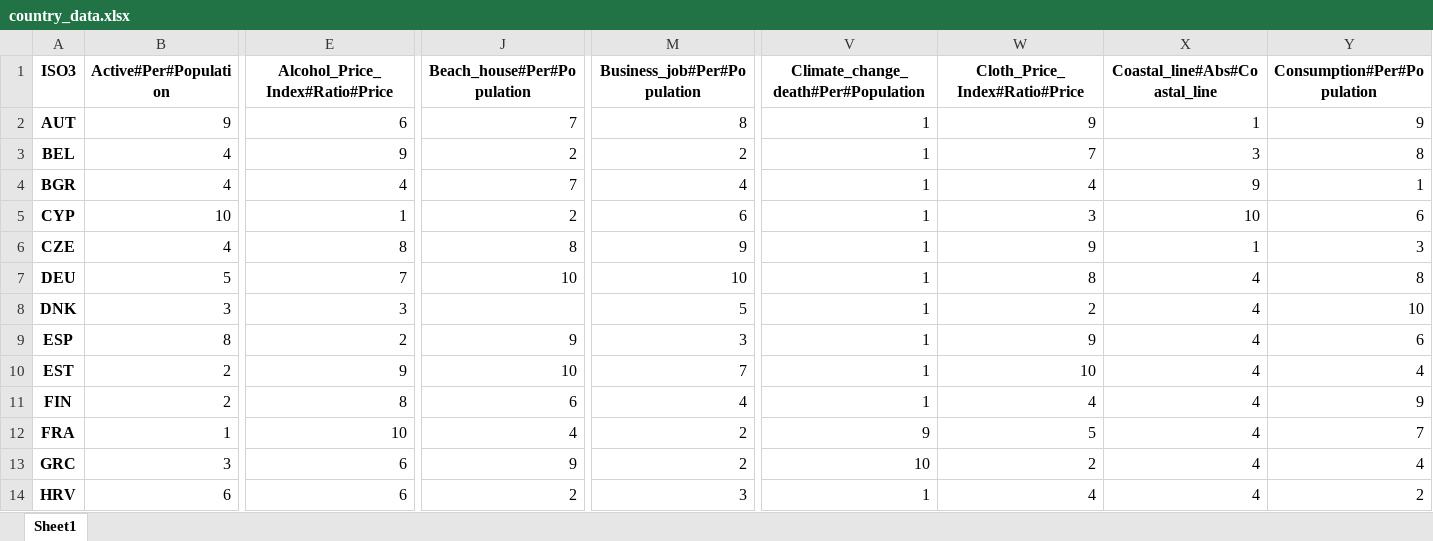
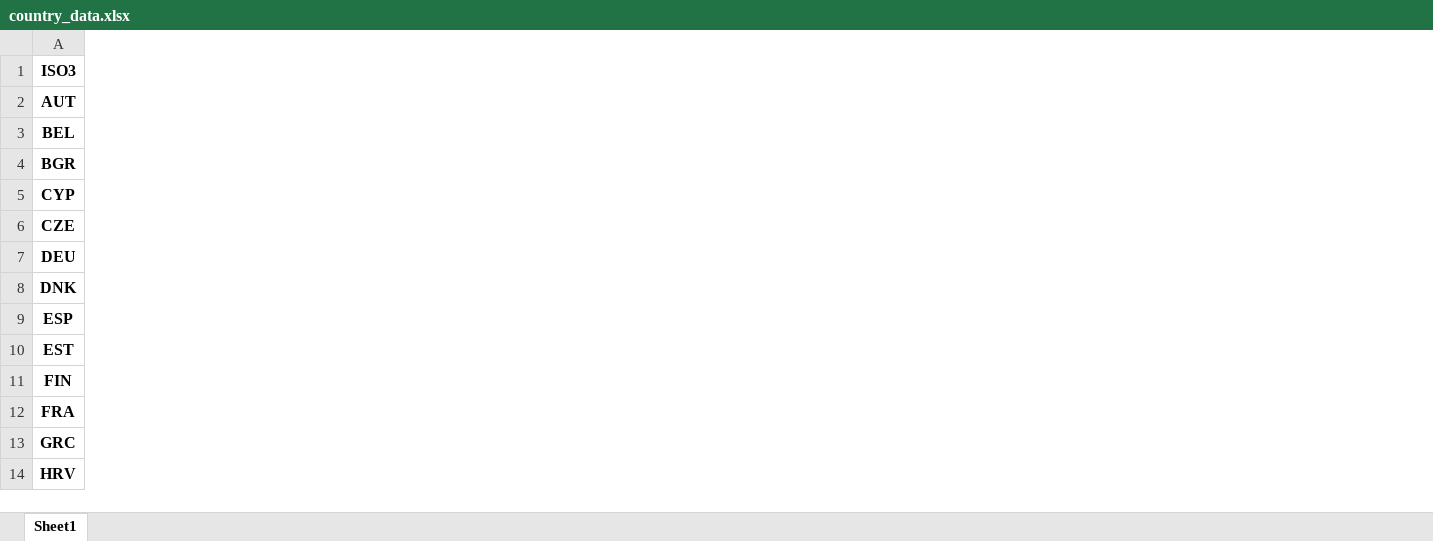
Before and after one commit to CaroleGendron/360Sizer, an Excel workbook: country_data.xlsx, sheet Sheet1, drawn as a sheet; only a part is shown, gaps mark what is left out; values as stored, in another font and other column widths than the file's, no borders; the diff covers the shown part only; the diff names each change by its address in the sheet, - before the commit and + after, or states it on an @@ line.

```diff
--- a/country_data.xlsx (sheet Sheet1)
+++ b/country_data.xlsx (sheet Sheet1)
-column B (Active#Per#Population), rows 2-14: 9 | 4 | 4 | 10 | 4 | 5 | 3 | 8 | 2 | 2 | 1 | 3 | 6
-column E (Alcohol_Price_Index#Ratio#Price), rows 2-14: 6 | 9 | 4 | 1 | 8 | 7 | 3 | 2 | 9 | 8 | 10 | 6 | 6
-column J (Beach_house#Per#Population), rows 2-14: 7 | 2 | 7 | 2 | 8 | 10 |  | 9 | 10 | 6 | 4 | 9 | 2
-column M (Business_job#Per#Population), rows 2-14: 8 | 2 | 4 | 6 | 9 | 10 | 5 | 3 | 7 | 4 | 2 | 2 | 3
-column V, rows 1-14: Climate_change_death#Per#Population | 1 | 1 | 1 | 1 | 1 | 1 | 1 | 1 | 1 | 1 | 9 | 10 | 1
-column W (Cloth_Price_Index#Ratio#Price), rows 2-14: 9 | 7 | 4 | 3 | 9 | 8 | 2 | 9 | 10 | 4 | 5 | 2 | 4
-column X (Coastal_line#Abs#Coastal_line), rows 2-14: 1 | 3 | 9 | 10 | 1 | 4 | 4 | 4 | 4 | 4 | 4 | 4 | 4
-column Y (Consumption#Per#Population), rows 2-14: 9 | 8 | 1 | 6 | 3 | 8 | 10 | 6 | 4 | 9 | 7 | 4 | 2
```
Also changed, not shown: 15 removed columns elsewhere in this sheet, 4 other files.
